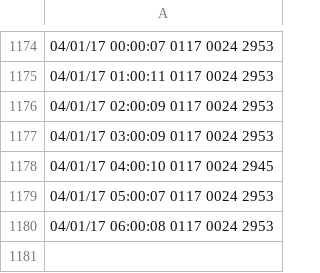
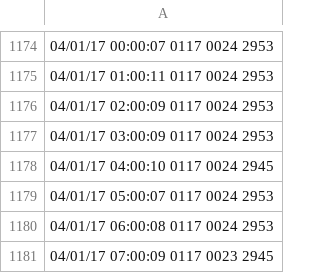
Before and after one commit to nikolay-prishchepov/nikolay-prishchepov.github.io, a CSV file: 07cb.csv, drawn as a sheet; only a part is shown, gaps mark what is left out; the diff names each change by its address in the sheet, - before the commit and + after, or states it on an @@ line.

```diff
--- a/07cb.csv
+++ b/07cb.csv
+row 1181: 04/01/17 07:00:09 0117 0023 2945
```
Also changed, not shown: f631.csv, 3 other files.
